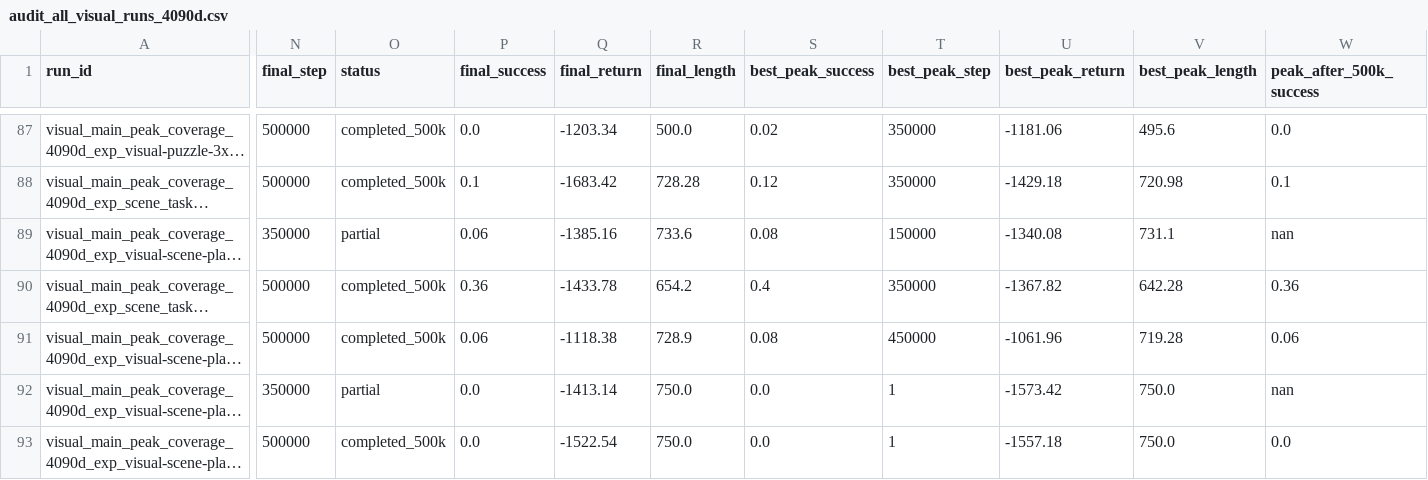
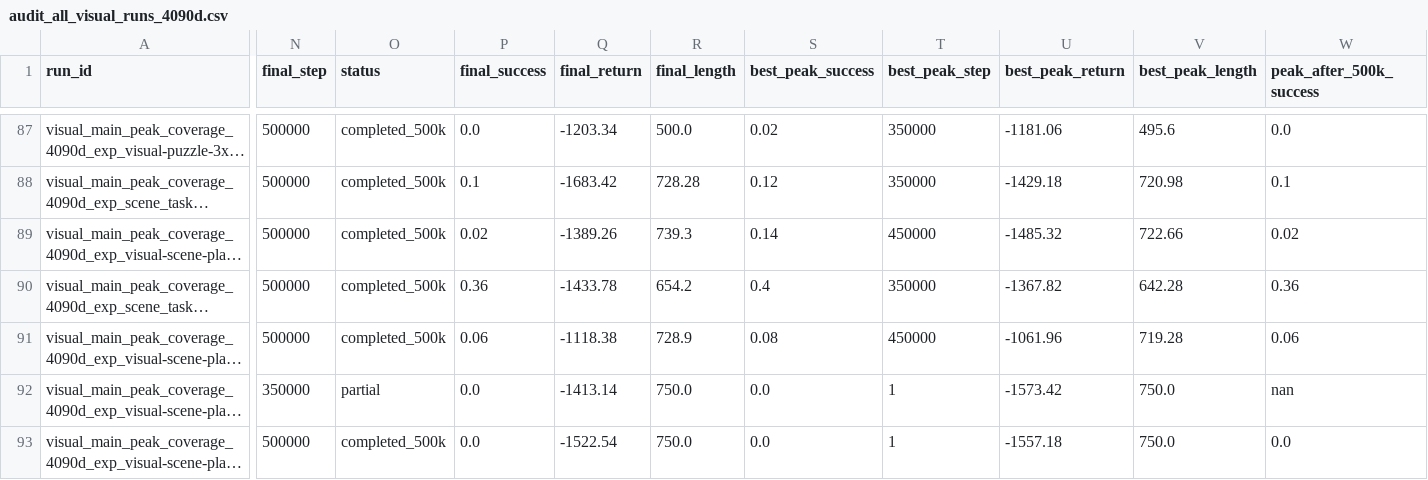
Before and after one commit to lzqw/sb-value-flows, a CSV file: results/audit_all_visual_runs_4090d.csv, drawn as a sheet; only a part is shown, gaps mark what is left out; long unchanged cells end in …; the diff covers the shown part only; the diff names each change by its address in the sheet, - before the commit and + after, or states it on an @@ line.

```diff
--- a/results/audit_all_visual_runs_4090d.csv
+++ b/results/audit_all_visual_runs_4090d.csv
-N89 (final_step): 350000
+N89 (final_step): 500000
-O89 (status): partial
+O89 (status): completed_500k
-P89 (final_success): 0.06
+P89 (final_success): 0.02
-Q89 (final_return): -1385.16
+Q89 (final_return): -1389.26
-R89 (final_length): 733.6
+R89 (final_length): 739.3
-S89 (best_peak_success): 0.08
+S89 (best_peak_success): 0.14
-T89 (best_peak_step): 150000
+T89 (best_peak_step): 450000
-U89 (best_peak_return): -1340.08
+U89 (best_peak_return): -1485.32
-V89 (best_peak_length): 731.1
+V89 (best_peak_length): 722.66
-W89 (peak_after_500k_success): nan
+W89 (peak_after_500k_success): 0.02
```
Also changed, not shown: 1 added row and 15 edited cells elsewhere in this file, results/audit_visual_best_peak_table.csv, results/audit_visual_final_table.csv, 7 other files.
